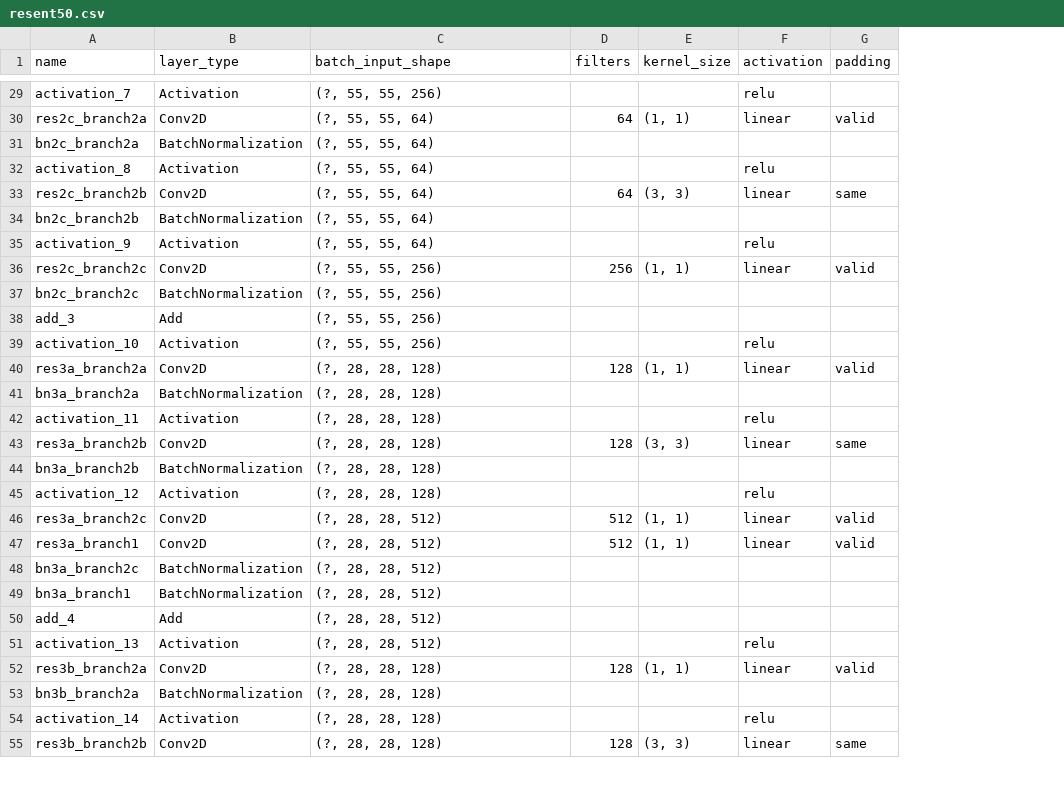
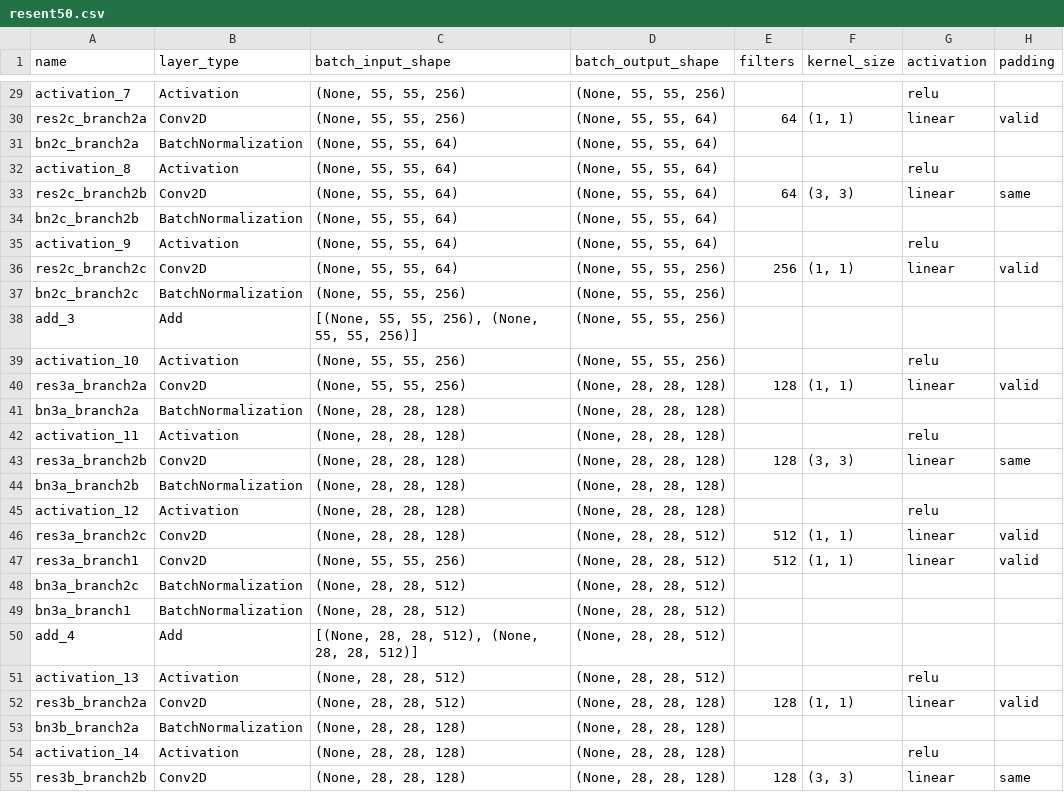
Before and after one commit to Hamidu68/machine-learning, a CSV file: extract-network-params/resent50.csv, drawn as a sheet; only a part is shown, gaps mark what is left out; the diff covers the shown part only; the diff names each change by its address in the sheet, - before the commit and + after, or states it on an @@ line.

Commit message:
input and output shape of layers are added

```diff
--- a/extract-network-params/resent50.csv
+++ b/extract-network-params/resent50.csv
+column D (batch_output_shape), rows 29-55: (None, 55, 55, 256) | (None, 55, 55, 64) | (None, 55, 55, 64) | (None, 55, 55, 64) | (None, 55, 55, 64) | (None, 55, 55, 64) | (None, 55, 55, 64) | (None, 55, 55, 256) | (None, 55, 55, 256) | (None, 55, 55, 256) | (None, 55, 55, 256) | (None, 28, 28, 128) | (None, 28, 28, 128) | (None, 28, 28, 128) | (None, 28, 28, 128) | (None, 28, 28, 128) | (None, 28, 28, 128) | (None, 28, 28, 512) | (None, 28, 28, 512) | (None, 28, 28, 512) | (None, 28, 28, 512) | (None, 28, 28, 512) | (None, 28, 28, 512) | (None, 28, 28, 128) | (None, 28, 28, 128) | (None, 28, 28, 128) | (None, 28, 28, 128)
-C29 (batch_input_shape): (?, 55, 55, 256)
+C29 (batch_input_shape): (None, 55, 55, 256)
-C30 (batch_input_shape): (?, 55, 55, 64)
+C30 (batch_input_shape): (None, 55, 55, 256)
-C31:C35 (batch_input_shape): (?, 55, 55, 64)
+C31:C35 (batch_input_shape): (None, 55, 55, 64)
-C36 (batch_input_shape): (?, 55, 55, 256)
+C36 (batch_input_shape): (None, 55, 55, 64)
-C37 (batch_input_shape): (?, 55, 55, 256)
+C37 (batch_input_shape): (None, 55, 55, 256)
-C38 (batch_input_shape): (?, 55, 55, 256)
+C38 (batch_input_shape): [(None, 55, 55, 256), (None, 55, 55, 256)]
-C39 (batch_input_shape): (?, 55, 55, 256)
+C39 (batch_input_shape): (None, 55, 55, 256)
-C40 (batch_input_shape): (?, 28, 28, 128)
+C40 (batch_input_shape): (None, 55, 55, 256)
-C41:C45 (batch_input_shape): (?, 28, 28, 128)
+C41:C45 (batch_input_shape): (None, 28, 28, 128)
-C46 (batch_input_shape): (?, 28, 28, 512)
+C46 (batch_input_shape): (None, 28, 28, 128)
-C47 (batch_input_shape): (?, 28, 28, 512)
+C47 (batch_input_shape): (None, 55, 55, 256)
-C48:C49 (batch_input_shape): (?, 28, 28, 512)
+C48:C49 (batch_input_shape): (None, 28, 28, 512)
-C50 (batch_input_shape): (?, 28, 28, 512)
+C50 (batch_input_shape): [(None, 28, 28, 512), (None, 28, 28, 512)]
-C51 (batch_input_shape): (?, 28, 28, 512)
+C51 (batch_input_shape): (None, 28, 28, 512)
-C52 (batch_input_shape): (?, 28, 28, 128)
+C52 (batch_input_shape): (None, 28, 28, 512)
-C53:C55 (batch_input_shape): (?, 28, 28, 128)
+C53:C55 (batch_input_shape): (None, 28, 28, 128)
```
Also changed, not shown: 150 edited cells elsewhere in this file, extract-network-params/vgg16.csv, extract-network-params/vgg19.csv, 1 other file.
